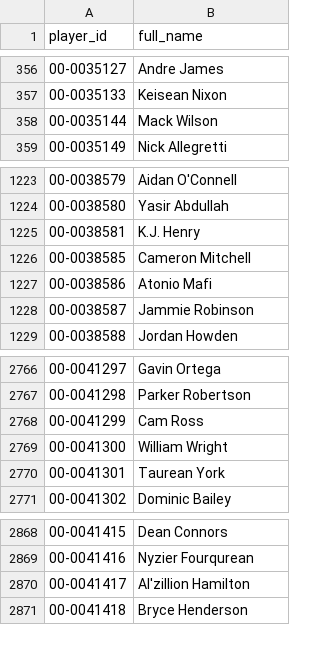
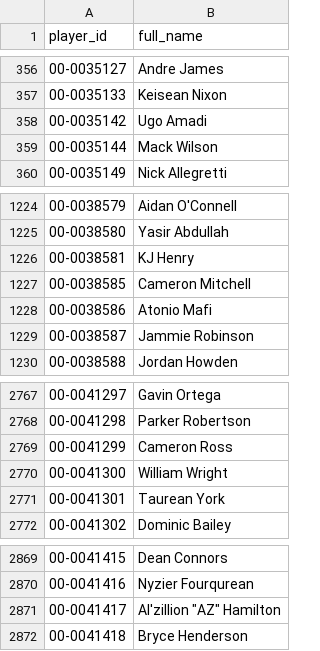
Before and after one commit to jasondchew/nfl-derby-26-27, a CSV file: data/players.csv, drawn as a sheet; only a part is shown, gaps mark what is left out.

```diff
--- a/data/players.csv
+++ b/data/players.csv
@@ -357,2 +357,3 @@ player_id,full_name
 00-0035133,Keisean Nixon
+00-0035142,Ugo Amadi
 00-0035144,Mack Wilson
@@ -1224,3 +1225,3 @@ player_id,full_name
 00-0038580,Yasir Abdullah
-00-0038581,K.J. Henry
+00-0038581,KJ Henry
 00-0038585,Cameron Mitchell
@@ -2767,3 +2768,3 @@ player_id,full_name
 00-0041298,Parker Robertson
-00-0041299,Cam Ross
+00-0041299,Cameron Ross
 00-0041300,William Wright
@@ -2869,3 +2870,3 @@ player_id,full_name
 00-0041416,Nyzier Fourqurean
-00-0041417,Al'zillion Hamilton
+00-0041417,"Al'zillion ""AZ"" Hamilton"
 00-0041418,Bryce Henderson
```
Also changed, not shown: data/games.csv, 1 other file.
